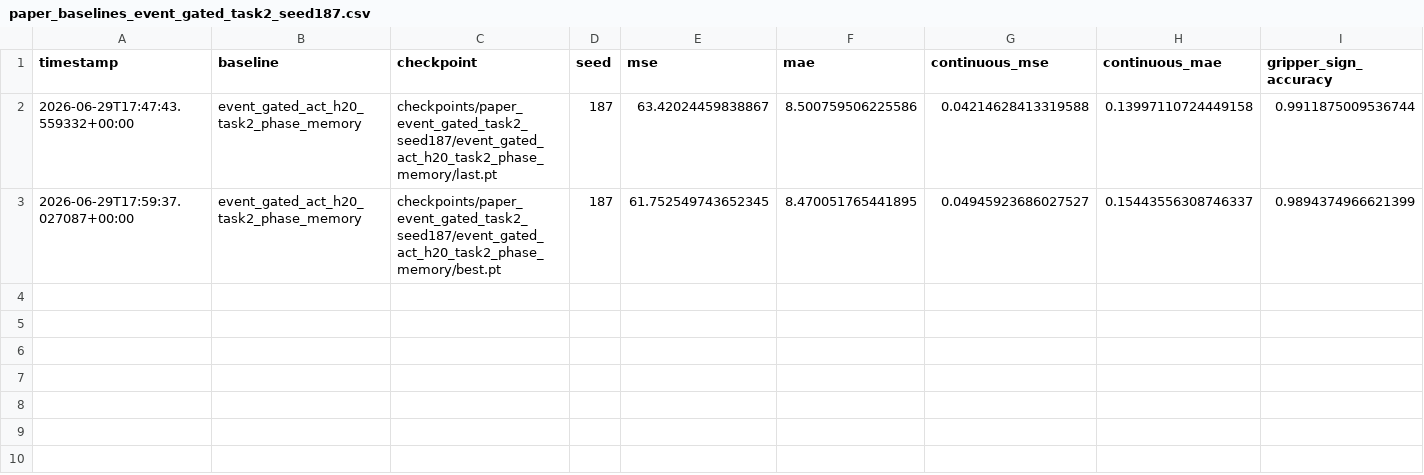
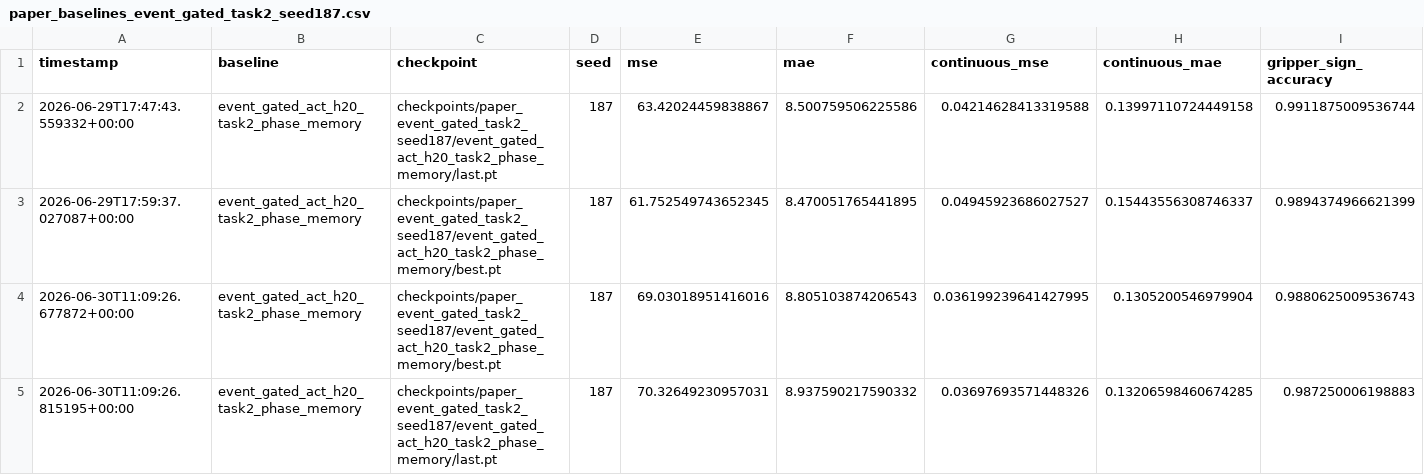
Before and after one commit to Alcatraz2141/vla-temporal-compression-baseline, a CSV file: results/paper_baselines_event_gated_task2_seed187.csv, drawn as a sheet; only a part is shown; rows hold the shown columns only; the diff names each change by its address in the sheet, - before the commit and + after, or states it on an @@ line.

```diff
--- a/results/paper_baselines_event_gated_task2_seed187.csv
+++ b/results/paper_baselines_event_gated_task2_seed187.csv
+row 4: 2026-06-30T11:09:26.677872+00:00 | event_gated_act_h20_task2_phase_memory | checkpoints/paper_event_gated_task2_seed187/event_gated_act_h20_task2_phase_memory/best.pt | 187 | 69.03018951416016 | 8.805103874206543 | 0.036199239641427995 | 0.1305200546979904 | 0.9880625009536743
+row 5: 2026-06-30T11:09:26.815195+00:00 | event_gated_act_h20_task2_phase_memory | checkpoints/paper_event_gated_task2_seed187/event_gated_act_h20_task2_phase_memory/last.pt | 187 | 70.32649230957031 | 8.937590217590332 | 0.03697693571448326 | 0.13206598460674285 | 0.987250006198883
```
Also changed, not shown: 40 other files.
